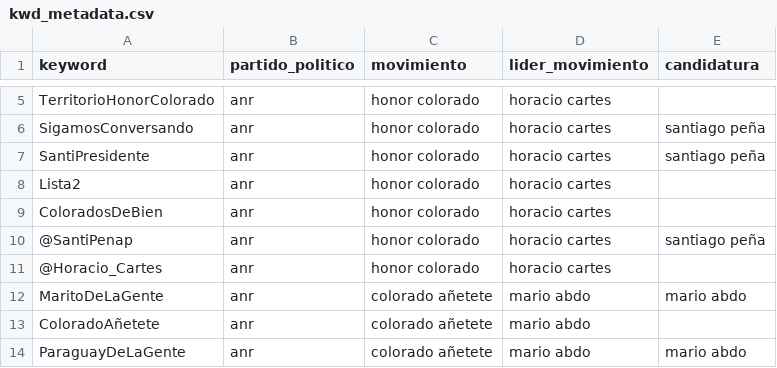
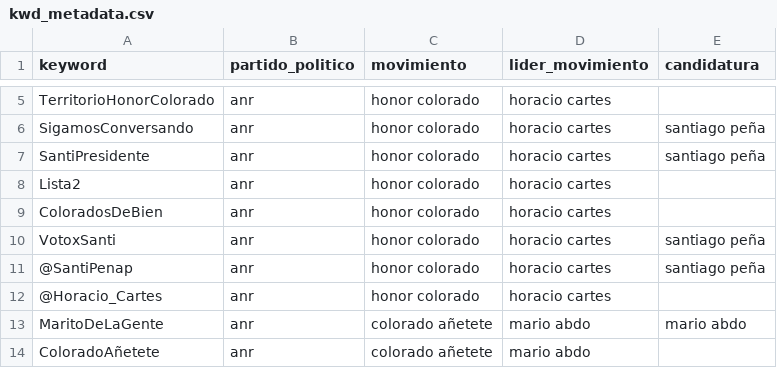
Before and after one commit to ParticipaPY/politic-bots, a CSV file: kwd_metadata.csv, drawn as a sheet; only a part is shown, gaps mark what is left out; the shorter side is filled out with more unchanged rows; the diff names each change by its address in the sheet, - before the commit and + after, or states it on an @@ line.

Commit message:
Add a new hashtag

```diff
--- a/kwd_metadata.csv
+++ b/kwd_metadata.csv
+row 10: VotoxSanti | anr | honor colorado | horacio cartes | santiago peña
```
